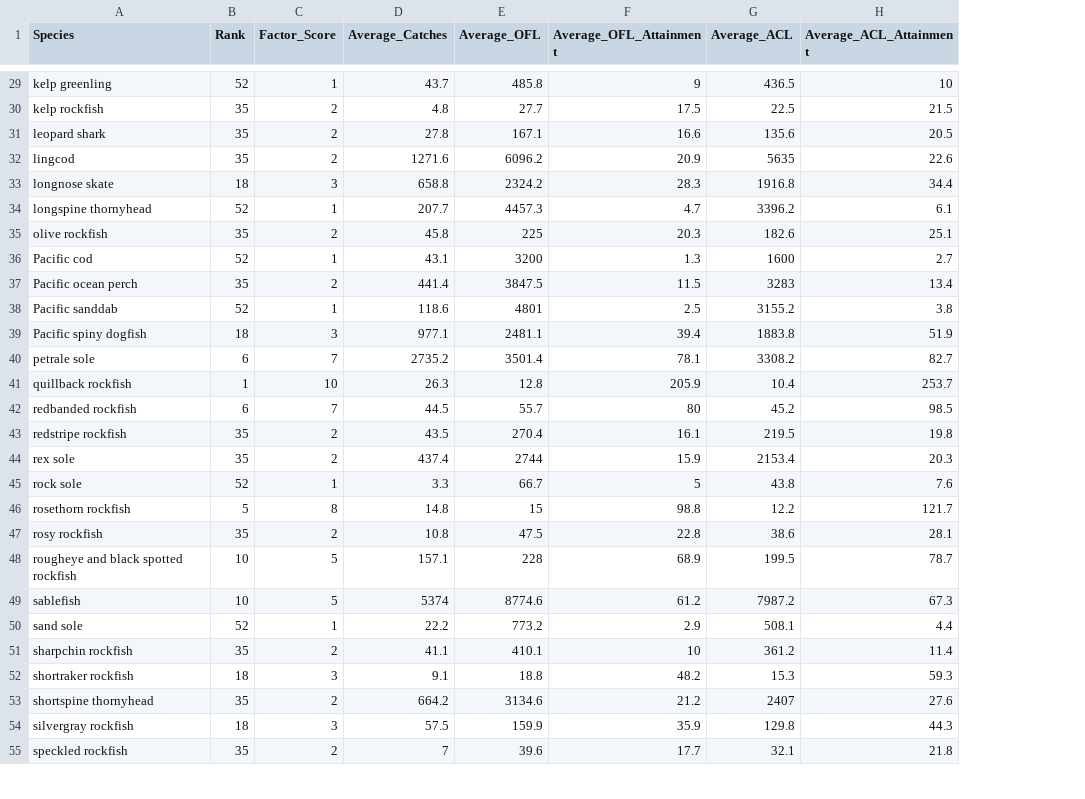
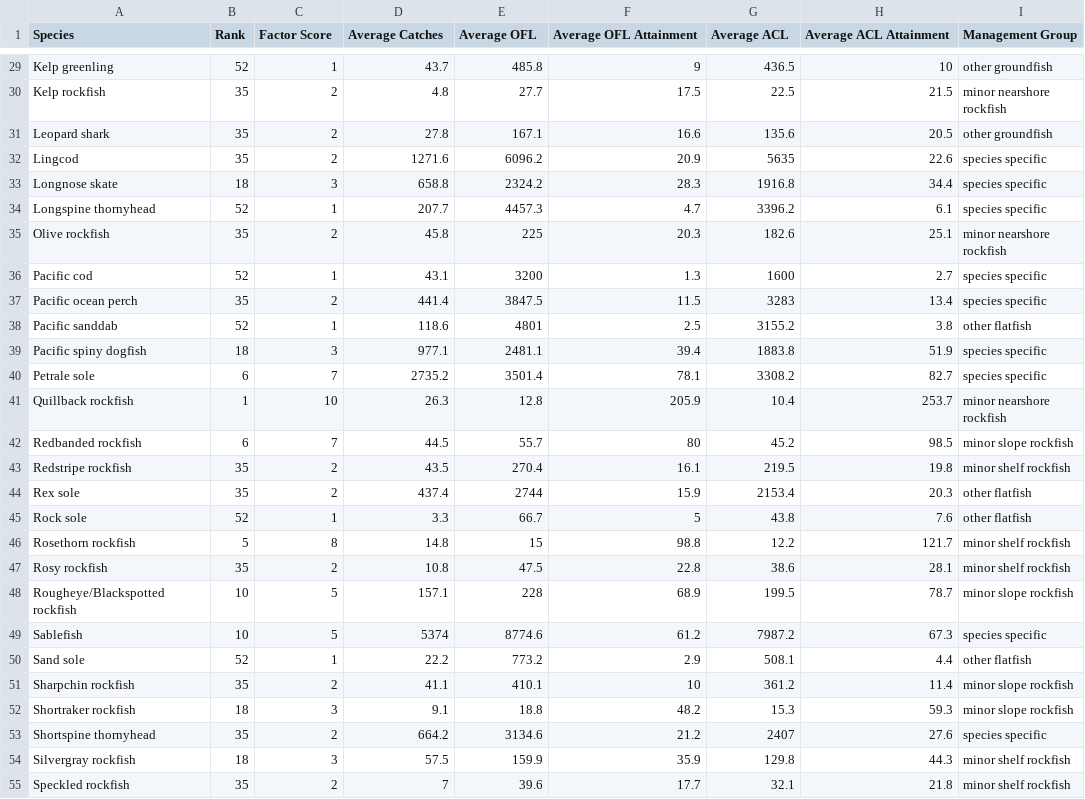
Before and after one commit to chantelwetzel-noaa/shinywcsap, a CSV file: tables/2026/1_fishing_mortality.csv, drawn as a sheet; only a part is shown, gaps mark what is left out; the diff covers the shown part only; the diff names each change by its address in the sheet, - before the commit and + after, or states it on an @@ line.

```diff
--- a/tables/2026/1_fishing_mortality.csv
+++ b/tables/2026/1_fishing_mortality.csv
+column I (Management Group), rows 29-55: other groundfish | minor nearshore rockfish | other groundfish | species specific | species specific | species specific | minor nearshore rockfish | species specific | species specific | other flatfish | species specific | species specific | minor nearshore rockfish | minor slope rockfish | minor shelf rockfish | other flatfish | other flatfish | minor shelf rockfish | minor shelf rockfish | minor slope rockfish | species specific | other flatfish | minor slope rockfish | minor slope rockfish | species specific | minor shelf rockfish | minor shelf rockfish
-C1: Factor_Score
+C1: Factor Score
-D1: Average_Catches
+D1: Average Catches
-E1: Average_OFL
+E1: Average OFL
-F1: Average_OFL_Attainment
+F1: Average OFL Attainment
-G1: Average_ACL
+G1: Average ACL
-H1: Average_ACL_Attainment
+H1: Average ACL Attainment
-A29 (Species): kelp greenling
+A29 (Species): Kelp greenling
-A30 (Species): kelp rockfish
+A30 (Species): Kelp rockfish
-A31 (Species): leopard shark
+A31 (Species): Leopard shark
-A32 (Species): lingcod
+A32 (Species): Lingcod
-A33 (Species): longnose skate
+A33 (Species): Longnose skate
-A34 (Species): longspine thornyhead
+A34 (Species): Longspine thornyhead
-A35 (Species): olive rockfish
+A35 (Species): Olive rockfish
-A40 (Species): petrale sole
+A40 (Species): Petrale sole
-A41 (Species): quillback rockfish
+A41 (Species): Quillback rockfish
-A42 (Species): redbanded rockfish
+A42 (Species): Redbanded rockfish
-A43 (Species): redstripe rockfish
+A43 (Species): Redstripe rockfish
-A44 (Species): rex sole
+A44 (Species): Rex sole
-A45 (Species): rock sole
+A45 (Species): Rock sole
-A46 (Species): rosethorn rockfish
+A46 (Species): Rosethorn rockfish
-A47 (Species): rosy rockfish
+A47 (Species): Rosy rockfish
-A48 (Species): rougheye and black spotted rockfish
+A48 (Species): Rougheye/Blackspotted rockfish
-A49 (Species): sablefish
+A49 (Species): Sablefish
-A50 (Species): sand sole
+A50 (Species): Sand sole
-A51 (Species): sharpchin rockfish
+A51 (Species): Sharpchin rockfish
-A52 (Species): shortraker rockfish
+A52 (Species): Shortraker rockfish
-A53 (Species): shortspine thornyhead
+A53 (Species): Shortspine thornyhead
-A54 (Species): silvergray rockfish
+A54 (Species): Silvergray rockfish
-A55 (Species): speckled rockfish
+A55 (Species): Speckled rockfish
```
Also changed, not shown: 35 edited cells elsewhere in this file, tables/2024/10_rebuilding.csv, tables/2024/5_ecosystem.csv, 17 other files.
